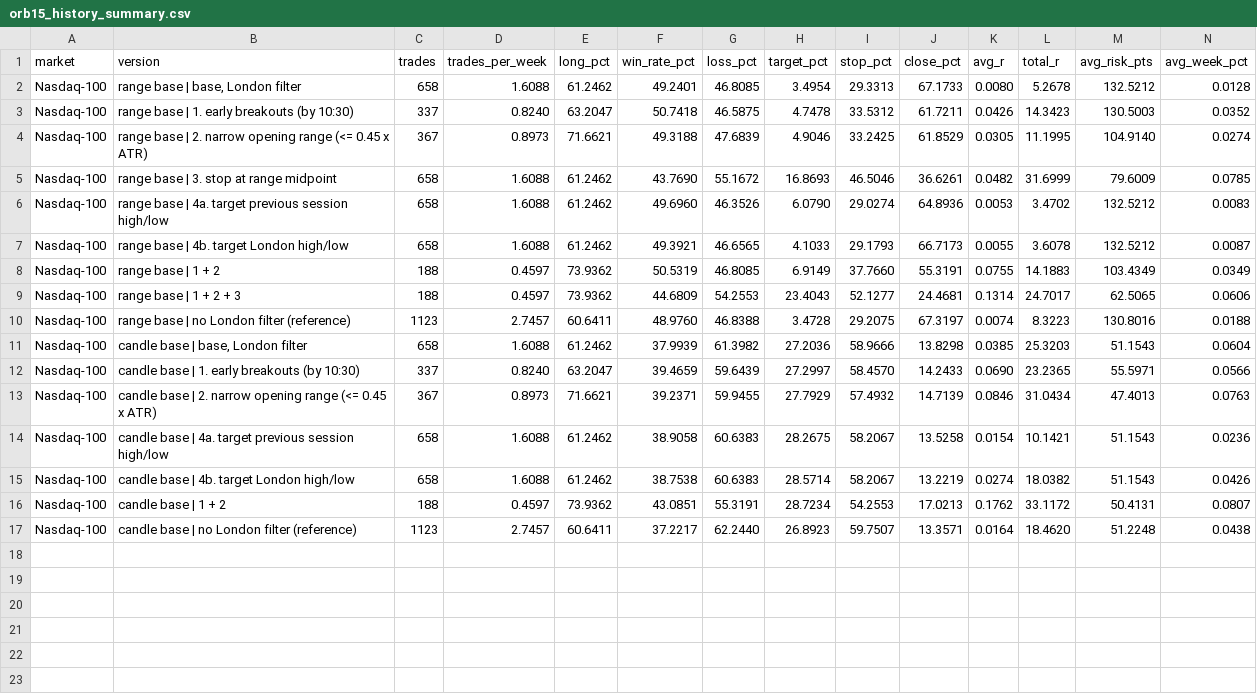
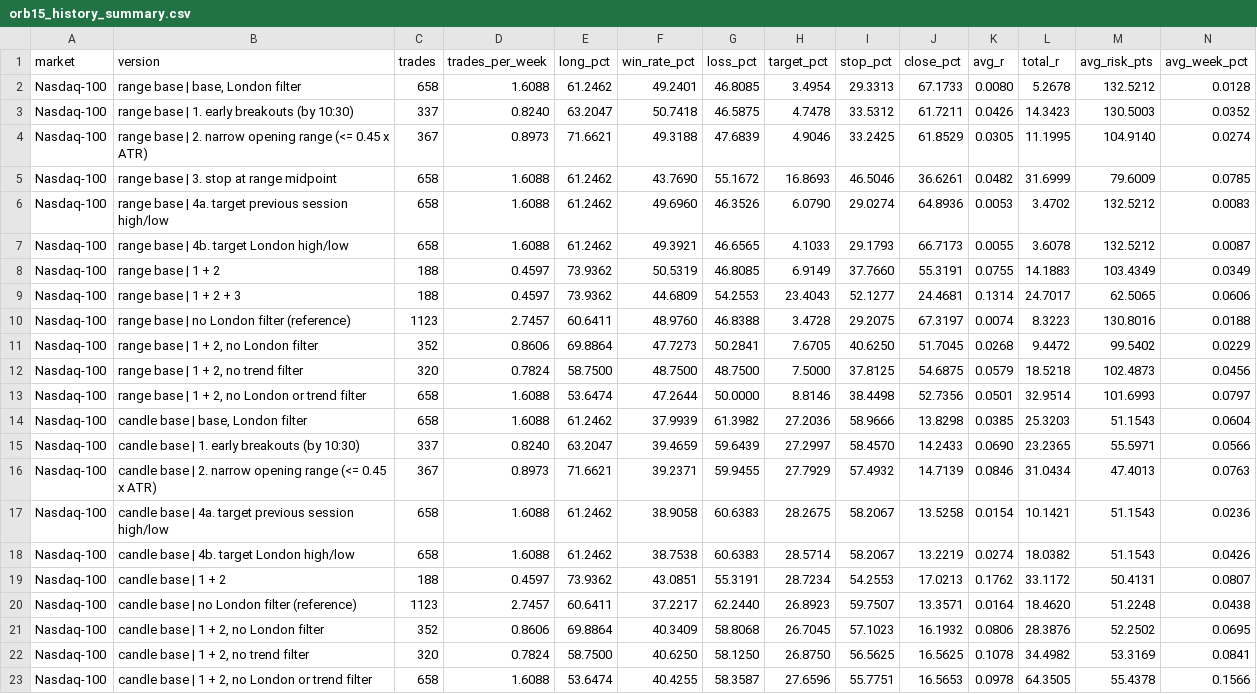
Before and after one commit to RigadonV/LLM, a CSV file: orb_howtotrade/results/orb15_history_summary.csv, drawn as a sheet; only a part is shown; rows hold the shown columns only; the diff names each change by its address in the sheet, - before the commit and + after, or states it on an @@ line.

```diff
--- a/orb_howtotrade/results/orb15_history_summary.csv
+++ b/orb_howtotrade/results/orb15_history_summary.csv
+row 11: Nasdaq-100 | range base | 1 + 2, no London filter | 352 | 0.8606 | 69.8864 | 47.7273 | 50.2841 | 7.6705 | 40.6250 | 51.7045 | 0.0268 | 9.4472 | 99.5402 | 0.0229
+row 12: Nasdaq-100 | range base | 1 + 2, no trend filter | 320 | 0.7824 | 58.7500 | 48.7500 | 48.7500 | 7.5000 | 37.8125 | 54.6875 | 0.0579 | 18.5218 | 102.4873 | 0.0456
+row 13: Nasdaq-100 | range base | 1 + 2, no London or trend filter | 658 | 1.6088 | 53.6474 | 47.2644 | 50.0000 | 8.8146 | 38.4498 | 52.7356 | 0.0501 | 32.9514 | 101.6993 | 0.0797
+row 21: Nasdaq-100 | candle base | 1 + 2, no London filter | 352 | 0.8606 | 69.8864 | 40.3409 | 58.8068 | 26.7045 | 57.1023 | 16.1932 | 0.0806 | 28.3876 | 52.2502 | 0.0695
+row 22: Nasdaq-100 | candle base | 1 + 2, no trend filter | 320 | 0.7824 | 58.7500 | 40.6250 | 58.1250 | 26.8750 | 56.5625 | 16.5625 | 0.1078 | 34.4982 | 53.3169 | 0.0841
+row 23: Nasdaq-100 | candle base | 1 + 2, no London or trend filter | 658 | 1.6088 | 53.6474 | 40.4255 | 58.3587 | 27.6596 | 55.7751 | 16.5653 | 0.0978 | 64.3505 | 55.4378 | 0.1566
```
Also changed, not shown: orb_howtotrade/results/orb15_history_years.csv, 5 other files.
